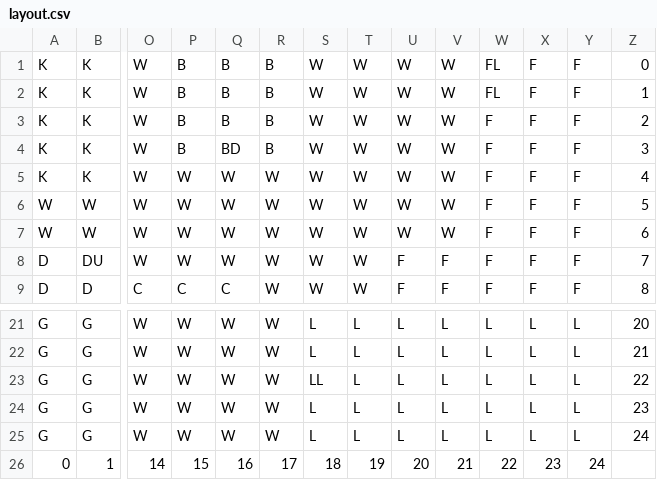
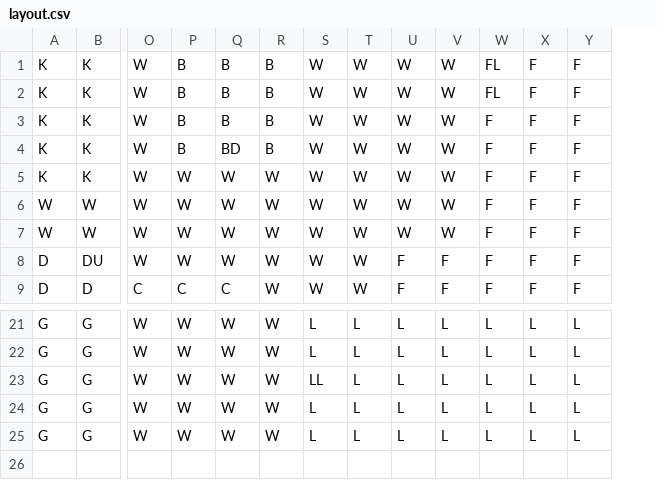
Before and after one commit to dsanch1120/ClueGame, a CSV file: data/layout.csv, drawn as a sheet; only a part is shown, gaps mark what is left out; rows hold the shown columns only; the diff names each change by its address in the sheet, - before the commit and + after, or states it on an @@ line.

```diff
--- a/data/layout.csv
+++ b/data/layout.csv
-column Z, rows 1-9: 0 | 1 | 2 | 3 | 4 | 5 | 6 | 7 | 8; rows 21-25: 20 | 21 | 22 | 23 | 24
-row 26: 0 | 1 | 14 | 15 | 16 | 17 | 18 | 19 | 20 | 21 | 22 | 23 | 24
```
Also changed, not shown: 3 other files.
